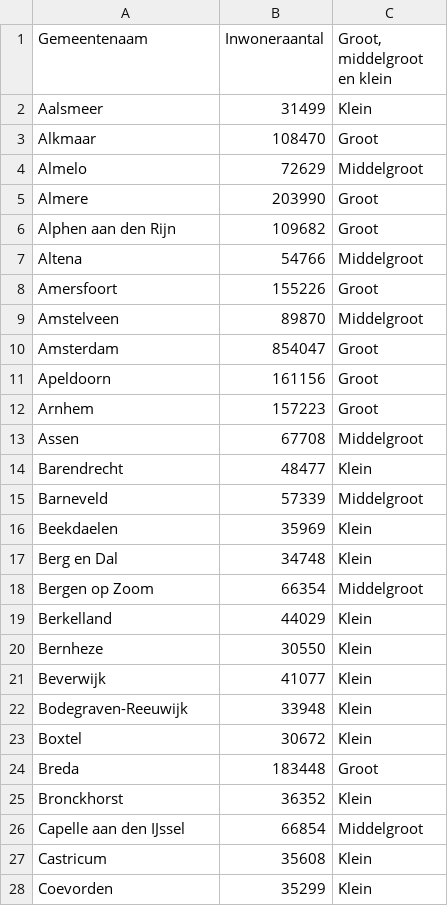
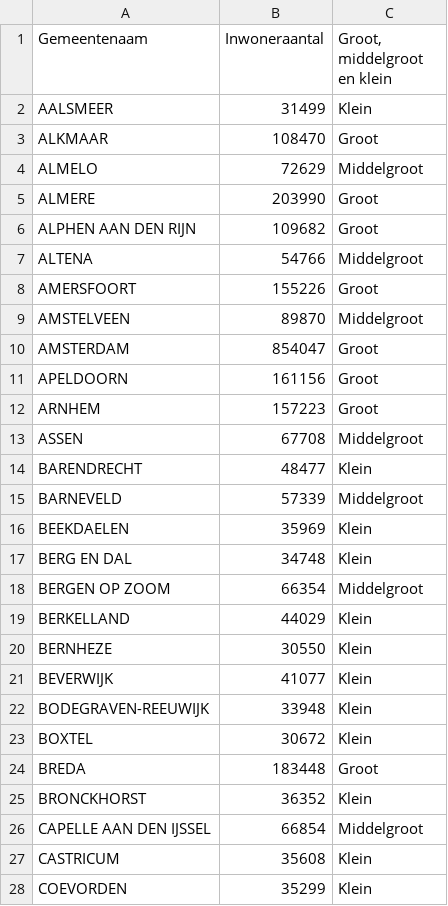
Before and after one commit to lucasnijder/2AMD20-group19, a CSV file: 2_preprocessed_data/InhabitantsMunicipality.csv, drawn as a sheet; only a part is shown; the diff covers the shown part only.

```diff
--- a/2_preprocessed_data/InhabitantsMunicipality.csv
+++ b/2_preprocessed_data/InhabitantsMunicipality.csv
@@ -1,28 +1,28 @@
 Gemeentenaam,Inwoneraantal,"Groot, middelgroot en klein"
-Aalsmeer,31499,Klein
-Alkmaar,108470,Groot
-Almelo,72629,Middelgroot
-Almere,203990,Groot
-Alphen aan den Rijn,109682,Groot
-Altena,54766,Middelgroot
-Amersfoort,155226,Groot
-Amstelveen,89870,Middelgroot
-Amsterdam,854047,Groot
-Apeldoorn,161156,Groot
-Arnhem,157223,Groot
-Assen,67708,Middelgroot
-Barendrecht,48477,Klein
-Barneveld,57339,Middelgroot
-Beekdaelen,35969,Klein
-Berg en Dal,34748,Klein
-Bergen op Zoom,66354,Middelgroot
-Berkelland,44029,Klein
-Bernheze,30550,Klein
-Beverwijk,41077,Klein
-Bodegraven-Reeuwijk,33948,Klein
-Boxtel,30672,Klein
-Breda,183448,Groot
-Bronckhorst,36352,Klein
-Capelle aan den IJssel,66854,Middelgroot
-Castricum,35608,Klein
-Coevorden,35299,Klein
+AALSMEER,31499,Klein
+ALKMAAR,108470,Groot
+ALMELO,72629,Middelgroot
+ALMERE,203990,Groot
+ALPHEN AAN DEN RIJN,109682,Groot
+ALTENA,54766,Middelgroot
+AMERSFOORT,155226,Groot
+AMSTELVEEN,89870,Middelgroot
+AMSTERDAM,854047,Groot
+APELDOORN,161156,Groot
+ARNHEM,157223,Groot
+ASSEN,67708,Middelgroot
+BARENDRECHT,48477,Klein
+BARNEVELD,57339,Middelgroot
+BEEKDAELEN,35969,Klein
+BERG EN DAL,34748,Klein
+BERGEN OP ZOOM,66354,Middelgroot
+BERKELLAND,44029,Klein
+BERNHEZE,30550,Klein
+BEVERWIJK,41077,Klein
+BODEGRAVEN-REEUWIJK,33948,Klein
+BOXTEL,30672,Klein
+BREDA,183448,Groot
+BRONCKHORST,36352,Klein
+CAPELLE AAN DEN IJSSEL,66854,Middelgroot
+CASTRICUM,35608,Klein
+COEVORDEN,35299,Klein
```
Also changed, not shown: 150 edited cells elsewhere in this file, 2_preprocessed_data/LocatieWeerStation.csv, 2_preprocessed_data/Municipalities.csv, 6 other files.
